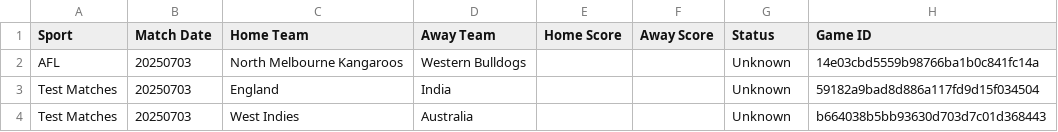
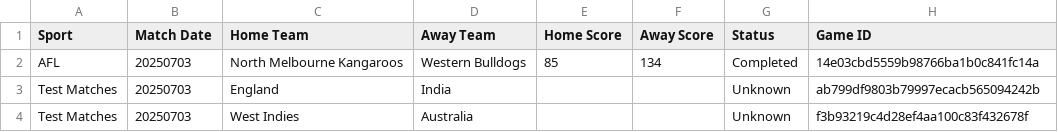
Before and after one commit to nosherzapoo/sportsbooks_analyzer_v1, a CSV file: data/game_results_20250703.csv, drawn as a sheet.

```diff
--- a/data/game_results_20250703.csv
+++ b/data/game_results_20250703.csv
@@ -1,4 +1,4 @@
 Sport,Match Date,Home Team,Away Team,Home Score,Away Score,Status,Game ID
-AFL,20250703,North Melbourne Kangaroos,Western Bulldogs,,,Unknown,14e03cbd5559b98766ba1b0c841fc14a
-Test Matches,20250703,England,India,,,Unknown,59182a9bad8d886a117fd9d15f034504
-Test Matches,20250703,West Indies,Australia,,,Unknown,b664038b5bb93630d703d7c01d368443
+AFL,20250703,North Melbourne Kangaroos,Western Bulldogs,85,134,Completed,14e03cbd5559b98766ba1b0c841fc14a
+Test Matches,20250703,England,India,,,Unknown,ab799df9803b79997ecacb565094242b
+Test Matches,20250703,West Indies,Australia,,,Unknown,f3b93219c4d28ef4aa100c83f432678f
```
Also changed, not shown: data/sportsbook_performance_20250703.csv.
